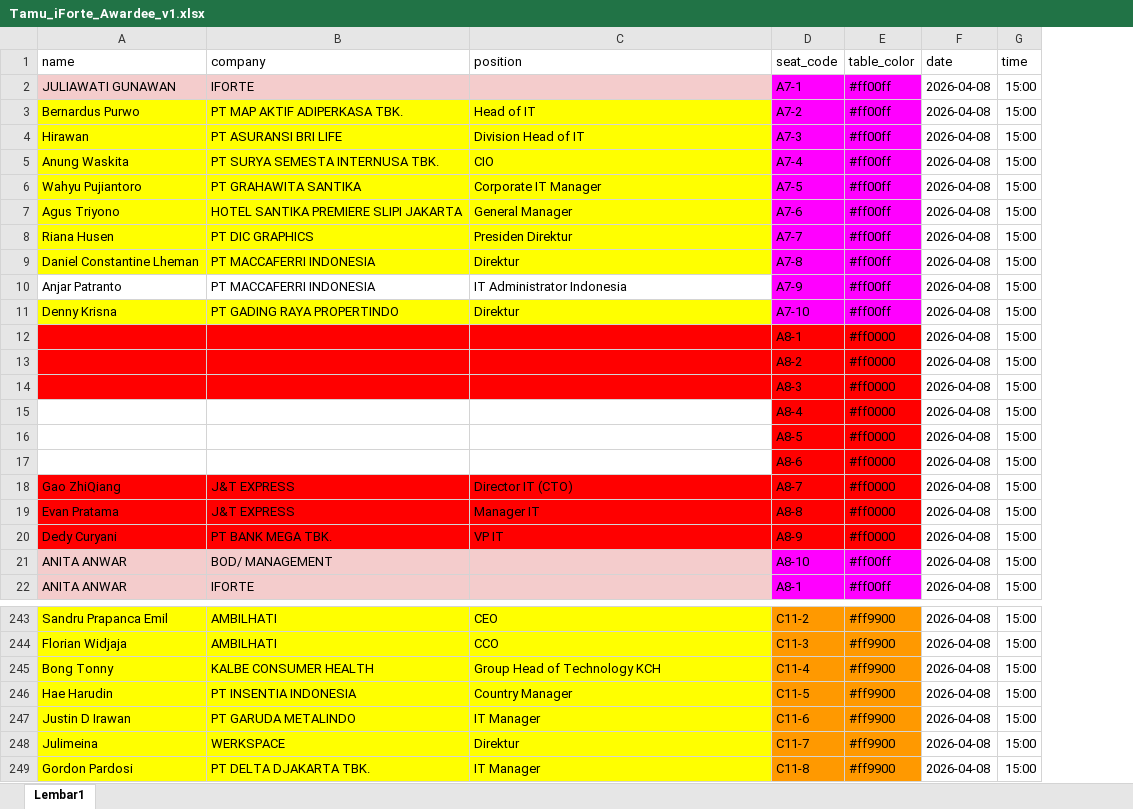
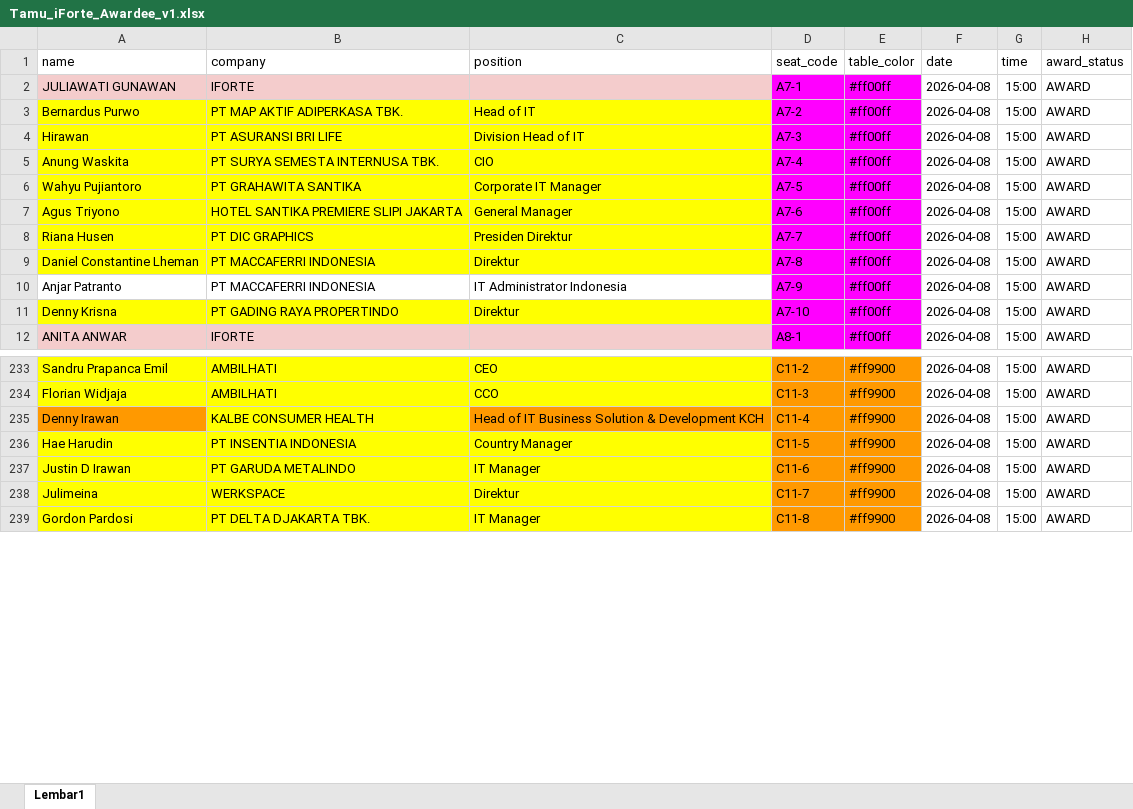
Before and after one commit to DiesEdu/reservation-app, an Excel workbook: Tamu_iForte_Awardee_v1.xlsx, sheet Lembar1, drawn as a sheet; only a part is shown, gaps mark what is left out; values as stored, in another font and other column widths than the file's, no borders; removed rows and columns are numbered as before the commit, all else as after; the diff covers the shown part only; the diff names each change by its address in the sheet, - before the commit and + after, or states it on an @@ line.

Commit message:
adjust fix data awardee

```diff
--- a/Tamu_iForte_Awardee_v1.xlsx (sheet Lembar1)
+++ b/Tamu_iForte_Awardee_v1.xlsx (sheet Lembar1)
+column H (award_status), rows 2-12: all AWARD; rows 233-239: all AWARD
-row 12:  |  |  | A8-1 | #ff0000 | 2026-04-08 | 15:00
-row 13:  |  |  | A8-2 | #ff0000 | 2026-04-08 | 15:00
-row 14:  |  |  | A8-3 | #ff0000 | 2026-04-08 | 15:00
-row 15:  |  |  | A8-4 | #ff0000 | 2026-04-08 | 15:00
-row 16:  |  |  | A8-5 | #ff0000 | 2026-04-08 | 15:00
-row 17:  |  |  | A8-6 | #ff0000 | 2026-04-08 | 15:00
-row 18: Gao ZhiQiang | J&T EXPRESS | Director IT (CTO) | A8-7 | #ff0000 | 2026-04-08 | 15:00
-row 19: Evan Pratama | J&T EXPRESS | Manager IT | A8-8 | #ff0000 | 2026-04-08 | 15:00
-row 20: Dedy Curyani | PT BANK MEGA TBK. | VP IT | A8-9 | #ff0000 | 2026-04-08 | 15:00
-row 21: ANITA ANWAR | BOD/ MANAGEMENT |  | A8-10 | #ff00ff | 2026-04-08 | 15:00
-A235 (name): Bong Tonny
+A235 (name): Denny Irawan
-A235 fill: #FFFF00
+A235 fill: #FF9900
-C235 (position): Group Head of Technology KCH
+C235 (position): Head of IT Business Solution & Development KCH
-C235 fill: #FFFF00
+C235 fill: #FF9900
```
Also changed, not shown: 2 edited cells elsewhere in this sheet, 3 other files.
